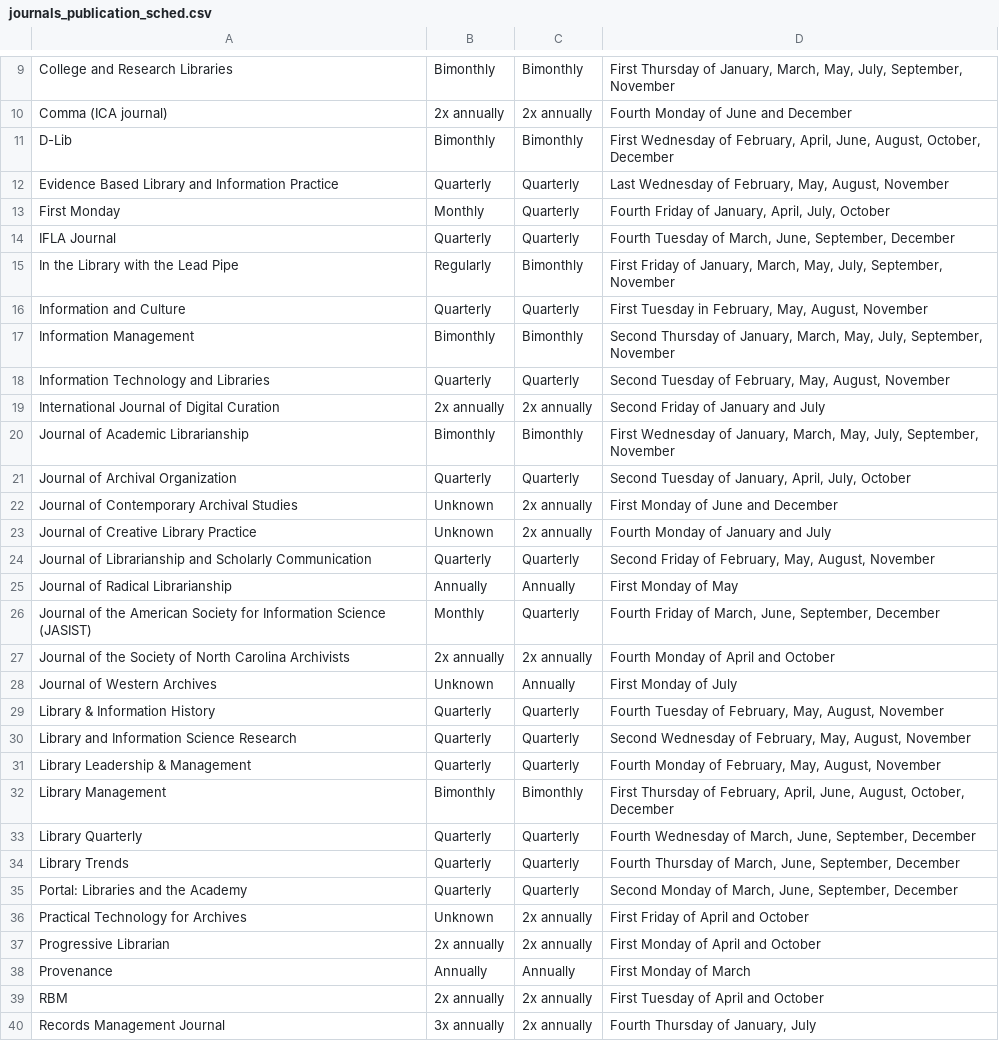
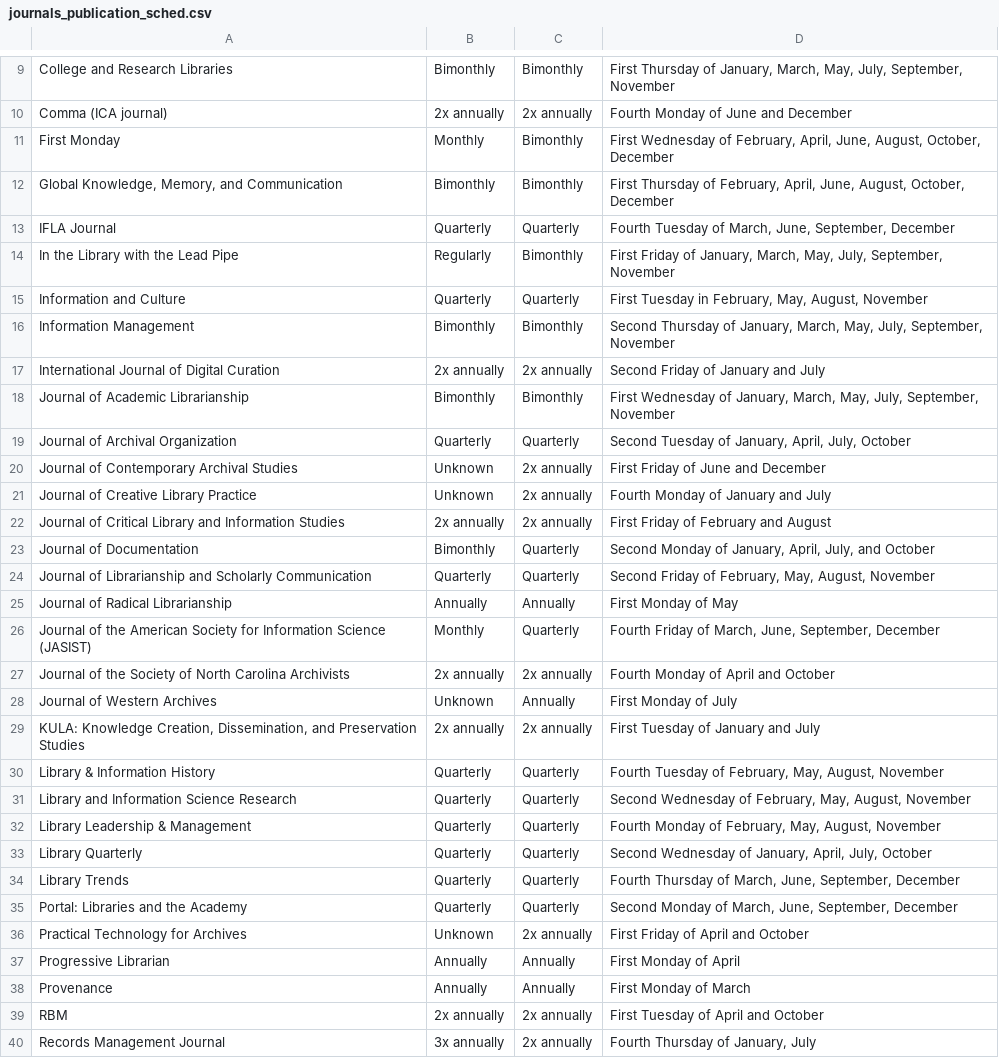
Before and after one commit to tanseyem/journals_calendar, a CSV file: journals_publication_sched.csv, drawn as a sheet; only a part is shown, gaps mark what is left out; the diff covers the shown part only.

```diff
--- a/journals_publication_sched.csv
+++ b/journals_publication_sched.csv
@@ -10,5 +10,4 @@ College and Research Libraries,Bimonthly,Bimonthly,"First Thursday of January, M
 Comma (ICA journal),2x annually,2x annually,Fourth Monday of June and December
-D-Lib,Bimonthly,Bimonthly,"First Wednesday of February, April, June, August, October, December"
-Evidence Based Library and Information Practice,Quarterly,Quarterly,"Last Wednesday of February, May, August, November"
-First Monday,Monthly,Quarterly,"Fourth Friday of January, April, July, October"
+First Monday,Monthly,Bimonthly,"First Wednesday of February, April, June, August, October, December"
+"Global Knowledge, Memory, and Communication",Bimonthly,Bimonthly,"First Thursday of February, April, June, August, October, December"
 IFLA Journal,Quarterly,Quarterly,"Fourth Tuesday of March, June, September, December"
@@ -17,3 +16,2 @@ Information and Culture,Quarterly,Quarterly,"First Tuesday in February, May, Aug
 Information Management,Bimonthly,Bimonthly,"Second Thursday of January, March, May, July, September, November"
-Information Technology and Libraries,Quarterly,Quarterly,"Second Tuesday of February, May, August, November"
 International Journal of Digital Curation,2x annually,2x annually,Second Friday of January and July
@@ -21,4 +19,6 @@ Journal of Academic Librarianship,Bimonthly,Bimonthly,"First Wednesday of Januar
 Journal of Archival Organization,Quarterly,Quarterly,"Second Tuesday of January, April, July, October"
-Journal of Contemporary Archival Studies,Unknown,2x annually,First Monday of June and December
+Journal of Contemporary Archival Studies,Unknown,2x annually,First Friday of June and December
 Journal of Creative Library Practice,Unknown,2x annually,Fourth Monday of January and July
+Journal of Critical Library and Information Studies,2x annually,2x annually,First Friday of February and August
+Journal of Documentation,Bimonthly,Quarterly,"Second Monday of January, April, July, and October"
 Journal of Librarianship and Scholarly Communication,Quarterly,Quarterly,"Second Friday of February, May, August, November"
@@ -28,2 +28,3 @@ Journal of the Society of North Carolina Archivists,2x annually,2x annually,Four
 Journal of Western Archives,Unknown,Annually,First Monday of July
+"KULA: Knowledge Creation, Dissemination, and Preservation Studies",2x annually,2x annually,First Tuesday of January and July
 Library & Information History,Quarterly,Quarterly,"Fourth Tuesday of February, May, August, November"
@@ -31,4 +32,3 @@ Library and Information Science Research,Quarterly,Quarterly,"Second Wednesday o
 Library Leadership & Management,Quarterly,Quarterly,"Fourth Monday of February, May, August, November"
-Library Management,Bimonthly,Bimonthly,"First Thursday of February, April, June, August, October, December"
-Library Quarterly ,Quarterly,Quarterly,"Fourth Wednesday of March, June, September, December"
+Library Quarterly ,Quarterly,Quarterly,"Second Wednesday of January, April, July, October"
 Library Trends,Quarterly,Quarterly,"Fourth Thursday of March, June, September, December"
@@ -36,3 +36,3 @@ Portal: Libraries and the Academy,Quarterly,Quarterly,"Second Monday of March, J
 Practical Technology for Archives,Unknown,2x annually,First Friday of April and October
-Progressive Librarian,2x annually,2x annually,First Monday of April and October
+Progressive Librarian,Annually,Annually,First Monday of April
 Provenance,Annually,Annually,First Monday of March
```
Also changed, not shown: 3 edited cells elsewhere in this file, journals_calendar.csv, 1 other file.
